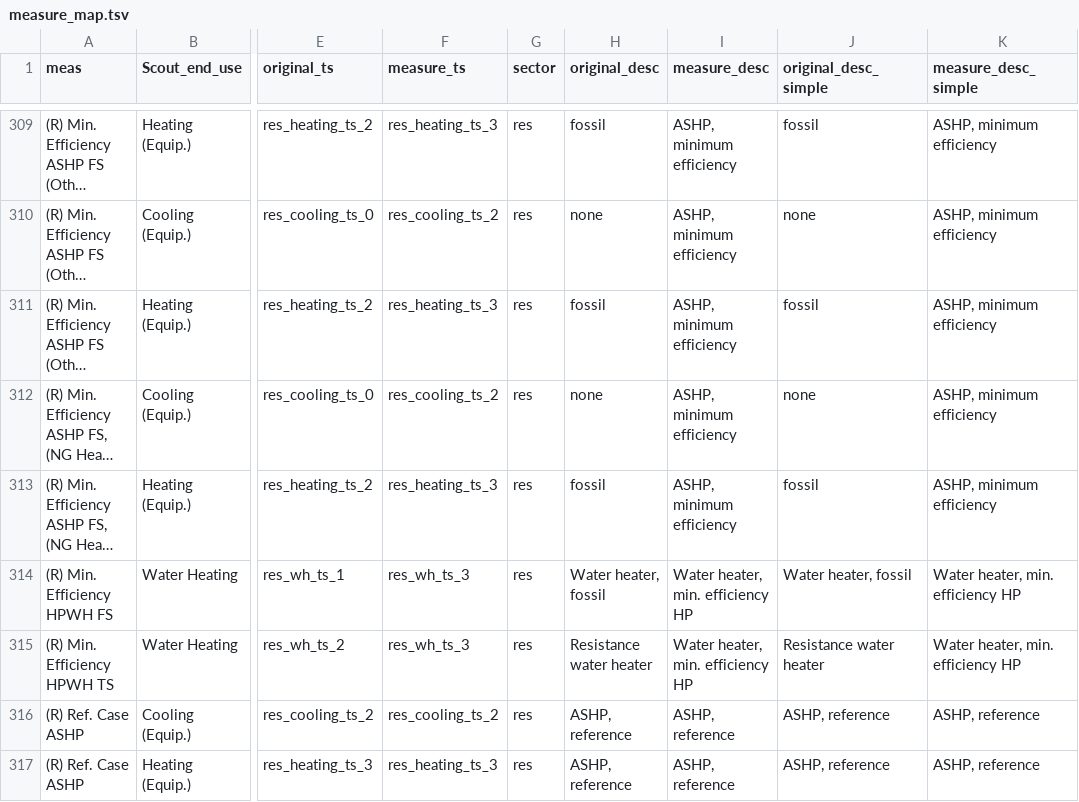
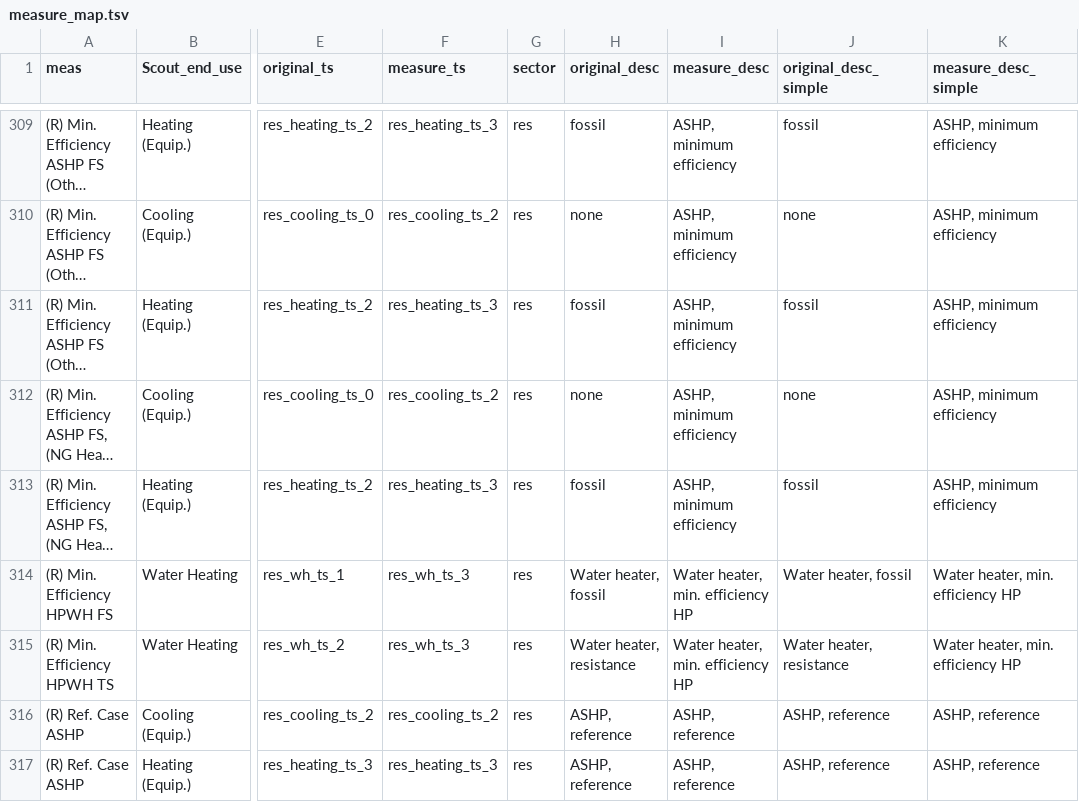
Before and after one commit to handichan/BSS-Workflow, a TSV file: map_meas/measure_map.tsv, drawn as a sheet; only a part is shown, gaps mark what is left out; long unchanged cells end in …; the diff names each change by its address in the sheet, - before the commit and + after, or states it on an @@ line.

Commit message:
Update labels

```diff
--- a/map_meas/measure_map.tsv
+++ b/map_meas/measure_map.tsv
-H315 (original_desc): Resistance water heater
+H315 (original_desc): Water heater, resistance
-J315 (original_desc_simple): Resistance water heater
+J315 (original_desc_simple): Water heater, resistance
```
